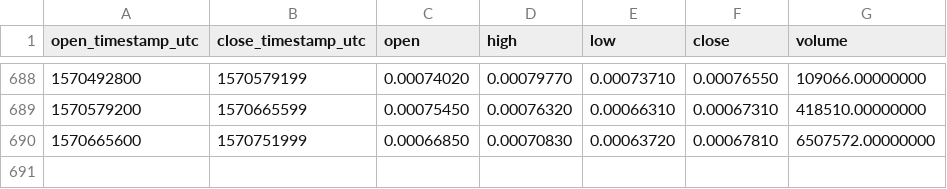
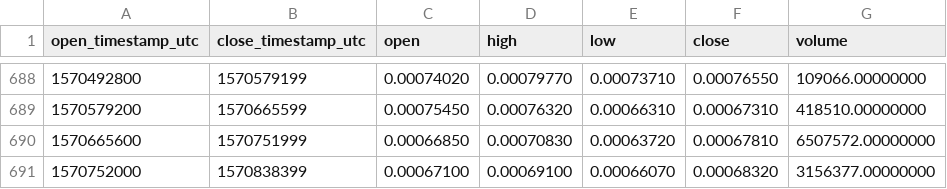
Before and after one commit to cryptobigbro/binance-QSPBNB, a CSV file: binance-QSPBNB-1d.csv, drawn as a sheet; only a part is shown, gaps mark what is left out.

Commit message:
Update OHLCV data.

```diff
--- a/binance-QSPBNB-1d.csv
+++ b/binance-QSPBNB-1d.csv
@@ -690 +690,2 @@ open_timestamp_utc,close_timestamp_utc,open,high,low,close,volume
 1570665600,1570751999,0.00066850,0.00070830,0.00063720,0.00067810,6507572.00000000
+1570752000,1570838399,0.00067100,0.00069100,0.00066070,0.00068320,3156377.00000000
```
Also changed, not shown: 1 other file.
